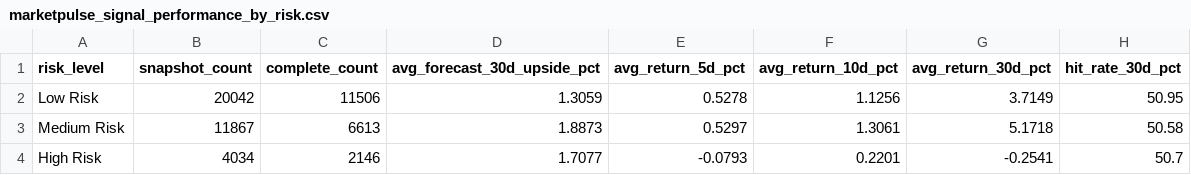
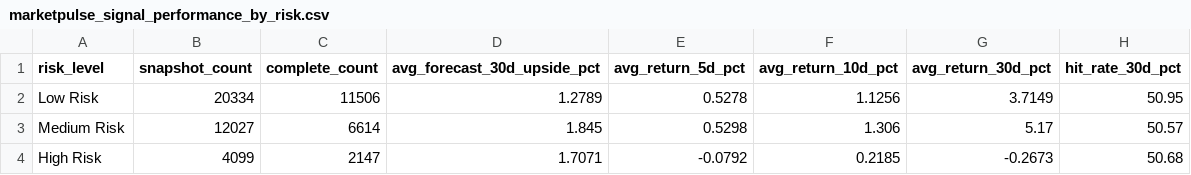
Before and after one commit to nikhilnandi19/marketpulse-web, a CSV file: public/data/marketpulse_signal_performance_by_risk.csv, drawn as a sheet.

```diff
--- a/public/data/marketpulse_signal_performance_by_risk.csv
+++ b/public/data/marketpulse_signal_performance_by_risk.csv
@@ -1,4 +1,4 @@
 risk_level,snapshot_count,complete_count,avg_forecast_30d_upside_pct,avg_return_5d_pct,avg_return_10d_pct,avg_return_30d_pct,hit_rate_30d_pct
-Low Risk,20042,11506,1.3059,0.5278,1.1256,3.7149,50.95
-Medium Risk,11867,6613,1.8873,0.5297,1.3061,5.1718,50.58
-High Risk,4034,2146,1.7077,-0.0793,0.2201,-0.2541,50.7
+Low Risk,20334,11506,1.2789,0.5278,1.1256,3.7149,50.95
+Medium Risk,12027,6614,1.845,0.5298,1.306,5.17,50.57
+High Risk,4099,2147,1.7071,-0.0792,0.2185,-0.2673,50.68
```
Also changed, not shown: public/data/marketpulse_dashboard_company_summary.csv, public/data/marketpulse_dashboard_kpis.csv, 6 other files.
